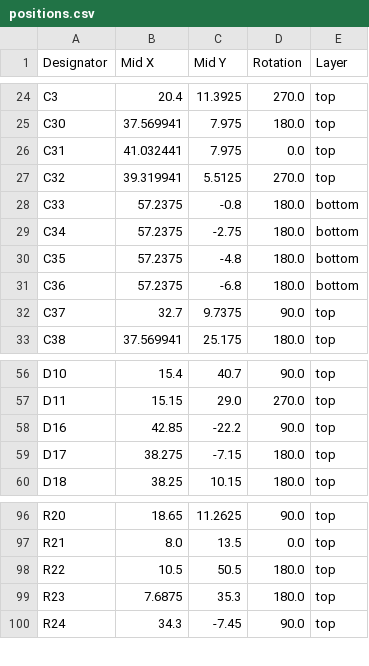
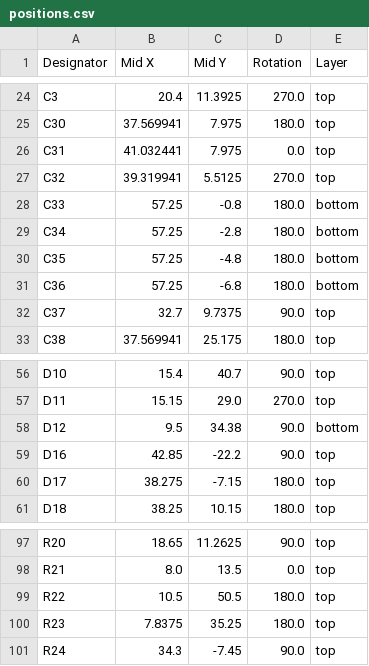
Before and after one commit to PUT-Motorsport/PUTM_EV_PDMv2_2024, a CSV file: production/positions.csv, drawn as a sheet; only a part is shown, gaps mark what is left out; the diff covers the shown part only.

```diff
--- a/production/positions.csv
+++ b/production/positions.csv
@@ -27,6 +27,6 @@ C31,41.032441,7.975,0.0,top
 C32,39.319941,5.5125,270.0,top
-C33,57.2375,-0.8,180.0,bottom
-C34,57.2375,-2.75,180.0,bottom
-C35,57.2375,-4.8,180.0,bottom
-C36,57.2375,-6.8,180.0,bottom
+C33,57.25,-0.8,180.0,bottom
+C34,57.25,-2.8,180.0,bottom
+C35,57.25,-4.8,180.0,bottom
+C36,57.25,-6.8,180.0,bottom
 C37,32.7,9.7375,90.0,top
@@ -57,2 +57,3 @@ D10,15.4,40.7,90.0,top
 D11,15.15,29.0,270.0,top
+D12,9.5,34.38,90.0,bottom
 D16,42.85,-22.2,90.0,top
@@ -98,3 +99,3 @@ R21,8.0,13.5,0.0,top
 R22,10.5,50.5,180.0,top
-R23,7.6875,35.3,180.0,top
+R23,7.8375,35.25,180.0,top
 R24,34.3,-7.45,90.0,top
```
Also changed, not shown: 28 edited cells elsewhere in this file, production/bom.csv, production/designators.csv, 35 other files.
